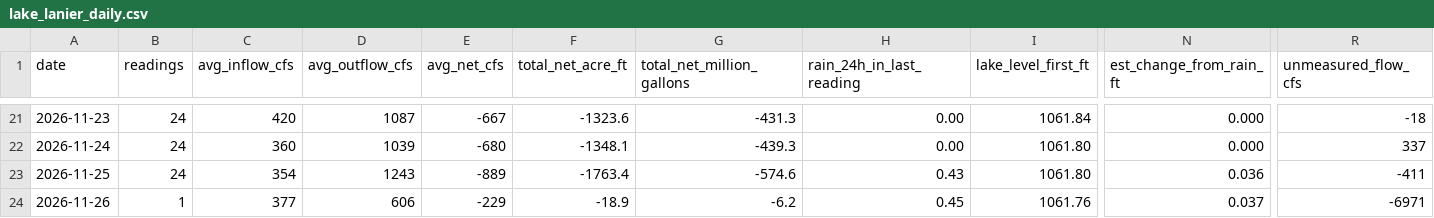
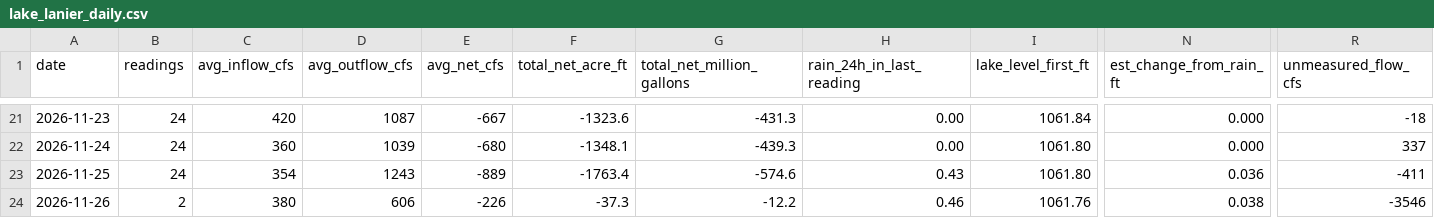
Before and after one commit to rjcanfield139-thwg/lake-lanier-logger, a CSV file: data/lake_lanier_daily.csv, drawn as a sheet; only a part is shown, gaps mark what is left out; the diff names each change by its address in the sheet, - before the commit and + after, or states it on an @@ line.

```diff
--- a/data/lake_lanier_daily.csv
+++ b/data/lake_lanier_daily.csv
-B24 (readings): 1
+B24 (readings): 2
-C24 (avg_inflow_cfs): 377
+C24 (avg_inflow_cfs): 380
-E24 (avg_net_cfs): -229
+E24 (avg_net_cfs): -226
-F24 (total_net_acre_ft): -18.9
+F24 (total_net_acre_ft): -37.3
-G24 (total_net_million_gallons): -6.2
+G24 (total_net_million_gallons): -12.2
-H24 (rain_24h_in_last_reading): 0.45
+H24 (rain_24h_in_last_reading): 0.46
-N24 (est_change_from_rain_ft): 0.037
+N24 (est_change_from_rain_ft): 0.038
-R24 (unmeasured_flow_cfs): -6971
+R24 (unmeasured_flow_cfs): -3546
```
Also changed, not shown: data/lake_lanier_log.csv.
